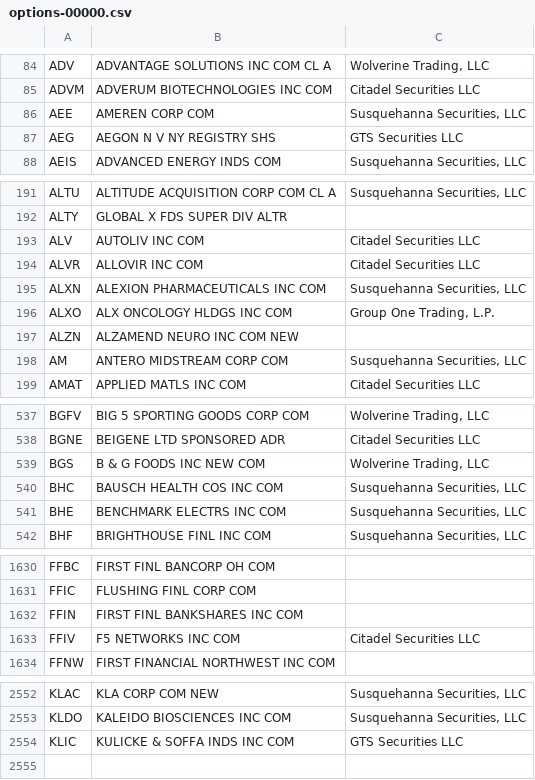
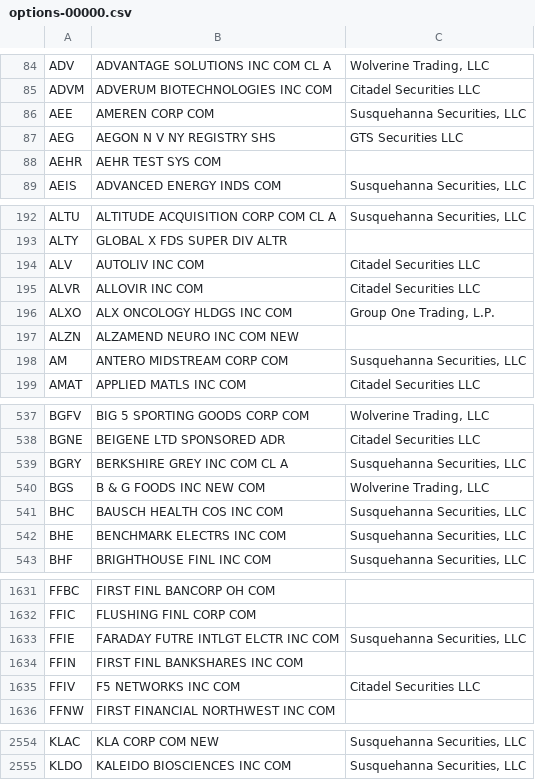
Before and after one commit to haoenhui/usa-optionable-stocks, a CSV file: options-00000.csv, drawn as a sheet; only a part is shown, gaps mark what is left out; removed rows and columns are numbered as before the commit, all else as after; the diff covers the shown part only; the diff names each change by its address in the sheet, - before the commit and + after, or states it on an @@ line.

```diff
--- a/options-00000.csv
+++ b/options-00000.csv
+row 88: AEHR | AEHR TEST SYS COM
-row 195: ALXN | ALEXION PHARMACEUTICALS INC COM | Susquehanna Securities, LLC
+row 539: BGRY | BERKSHIRE GREY INC COM CL A | Susquehanna Securities, LLC
+row 1633: FFIE | FARADAY FUTRE INTLGT ELCTR INC COM | Susquehanna Securities, LLC
-row 2554: KLIC | KULICKE & SOFFA INDS INC COM | GTS Securities LLC
```
Also changed, not shown: 1 edited cell elsewhere in this file, options-02000.csv, weekly-options-00000.csv.
